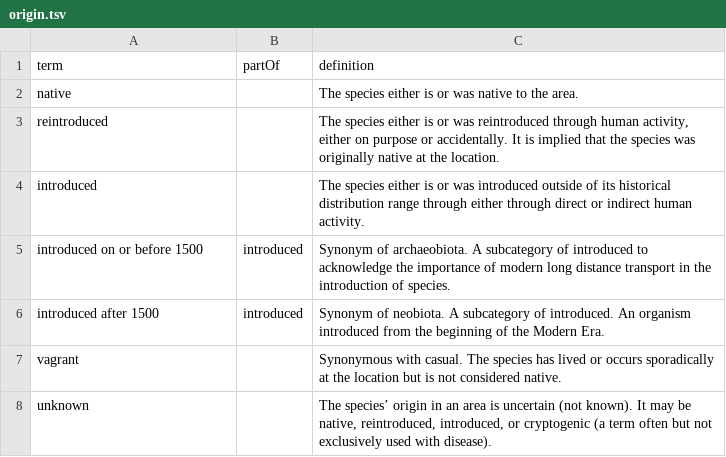
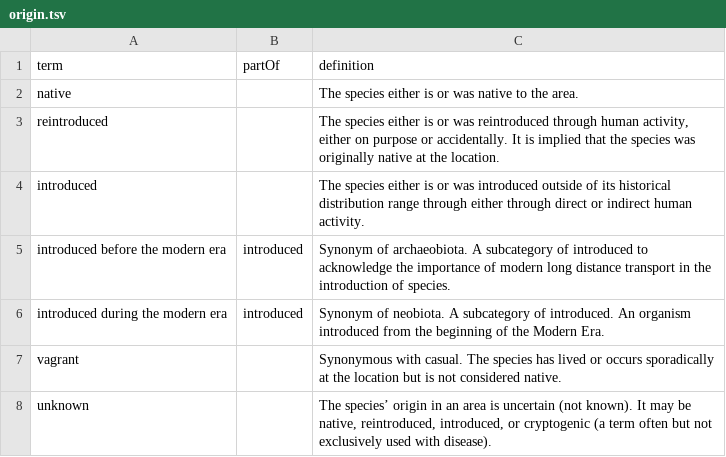
Before and after one commit to qgroom/ias-dwc-proposal, a TSV file: vocabulary/origin.tsv, drawn as a sheet.

Commit message:
Update origin.tsv

```diff
--- a/vocabulary/origin.tsv
+++ b/vocabulary/origin.tsv
@@ -4,4 +4,4 @@ reintroduced		The species either is or was reintroduced through human activity,
 introduced		The species either is or was introduced outside of its historical distribution range through either through direct or indirect human activity.
-introduced on or before 1500	introduced	Synonym of archaeobiota. A subcategory of introduced to acknowledge the importance of modern long distance transport in the introduction of species.
-introduced after 1500	introduced	Synonym of neobiota. A subcategory of introduced. An organism introduced from the beginning of the Modern Era.
+introduced before the modern era	introduced	Synonym of archaeobiota. A subcategory of introduced to acknowledge the importance of modern long distance transport in the introduction of species.
+introduced during the modern era	introduced	Synonym of neobiota. A subcategory of introduced. An organism introduced from the beginning of the Modern Era.
 vagrant		Synonymous with casual. The species has lived or occurs sporadically at the location but is not considered native.
```
